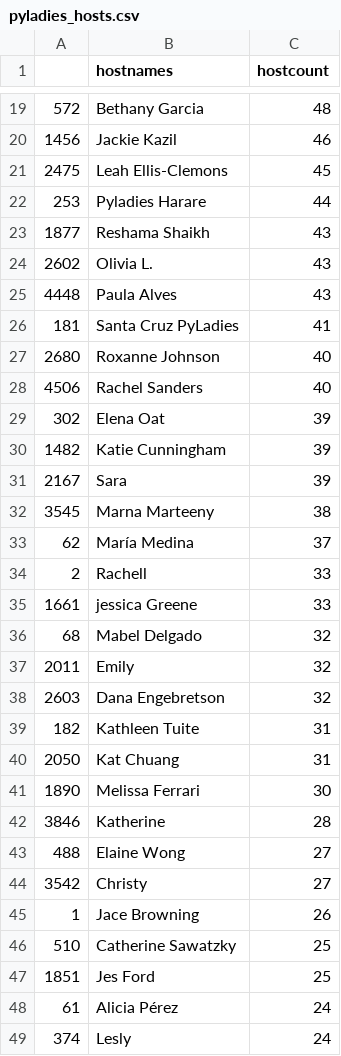
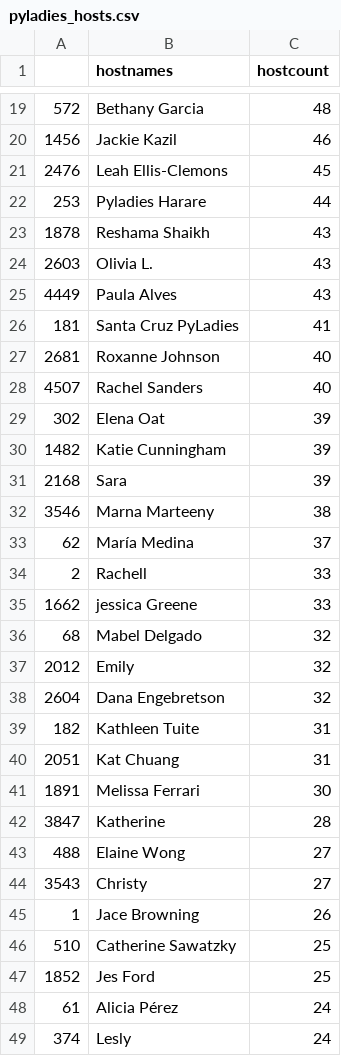
Before and after one commit to py-community/pyladies, a CSV file: docs/data/pyladies_hosts.csv, drawn as a sheet; only a part is shown, gaps mark what is left out; the diff covers the shown part only.

```diff
--- a/docs/data/pyladies_hosts.csv
+++ b/docs/data/pyladies_hosts.csv
@@ -20,29 +20,29 @@
 "1456","Jackie Kazil",46
-"2475","Leah Ellis-Clemons",45
+"2476","Leah Ellis-Clemons",45
 "253","Pyladies Harare",44
-"1877","Reshama Shaikh",43
-"2602","Olivia L. ",43
-"4448","Paula Alves",43
+"1878","Reshama Shaikh",43
+"2603","Olivia L. ",43
+"4449","Paula Alves",43
 "181","Santa Cruz PyLadies",41
-"2680","Roxanne Johnson",40
-"4506","Rachel Sanders",40
+"2681","Roxanne Johnson",40
+"4507","Rachel Sanders",40
 "302","Elena Oat",39
 "1482","Katie Cunningham",39
-"2167","Sara",39
-"3545","Marna Marteeny",38
+"2168","Sara",39
+"3546","Marna Marteeny",38
 "62","María Medina",37
 "2","Rachell",33
-"1661","jessica Greene",33
+"1662","jessica Greene",33
 "68","Mabel Delgado",32
-"2011","Emily",32
-"2603","Dana Engebretson",32
+"2012","Emily",32
+"2604","Dana Engebretson",32
 "182","Kathleen Tuite",31
-"2050","Kat Chuang",31
-"1890","Melissa Ferrari",30
-"3846","Katherine",28
+"2051","Kat Chuang",31
+"1891","Melissa Ferrari",30
+"3847","Katherine",28
 "488","Elaine Wong",27
-"3542","Christy",27
+"3543","Christy",27
 "1","Jace Browning",26
 "510","Catherine Sawatzky",25
-"1851","Jes Ford",25
+"1852","Jes Ford",25
 "61","Alicia Pérez",24
```
Also changed, not shown: 3 added rows, 3 removed rows and 120 edited cells elsewhere in this file, docs/data/pyladies.csv, 3 other files.
